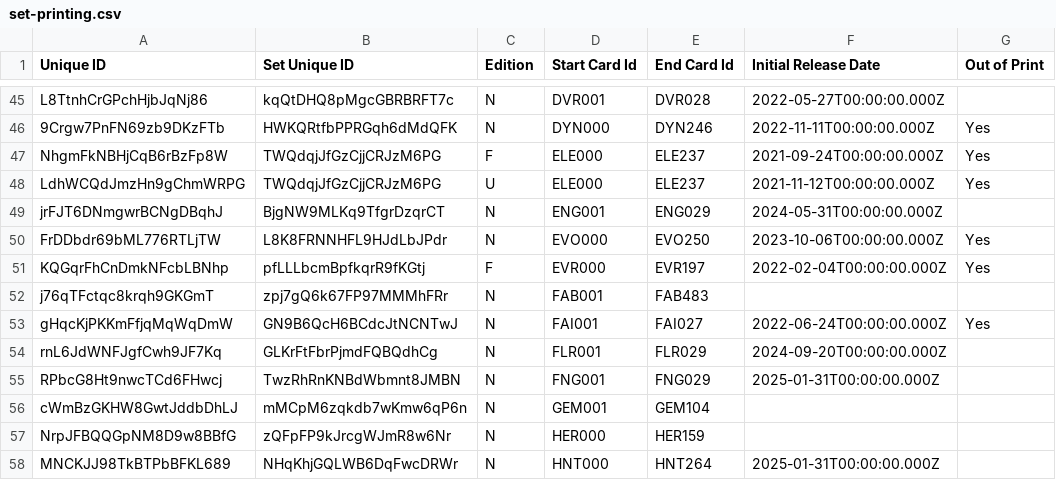
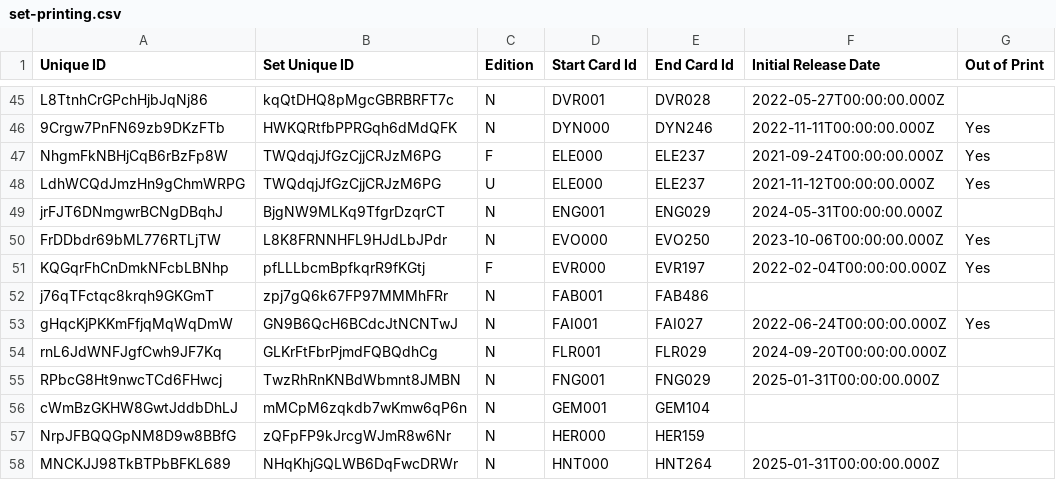
Before and after one commit to oliger/flesh-and-blood-cards, a CSV file: csvs/english/set-printing.csv, drawn as a sheet; only a part is shown, gaps mark what is left out; the diff names each change by its address in the sheet, - before the commit and + after, or states it on an @@ line.

Commit message:
- Added card data for Donkey, Downswing, Drawing Dead, Run Through (Blue), and Steel on Steel (Red + Yellow) - data entry assistance: manwaring - Added printing data for FAB484-FAB486, MPW042-MPW044, MPW048-MPW050, MPW052, MPW063, MPW072, MPW084, MPW096-MPW098, and MPW153 - data entry assistance: manwaring - Added image data for FAB484-FAB486, MPW042-MPW044, MPW048-MPW050, MPW052, MPW063, MPW072, MPW084, MPW096-MPW098, and MPW153 - Updated functional text for In the Swing, Run Through (Yellow), and Warrior's Valor

```diff
--- a/csvs/english/set-printing.csv
+++ b/csvs/english/set-printing.csv
-E52 (End Card Id): FAB483
+E52 (End Card Id): FAB486
```
Also changed, not shown: 4 other files.
